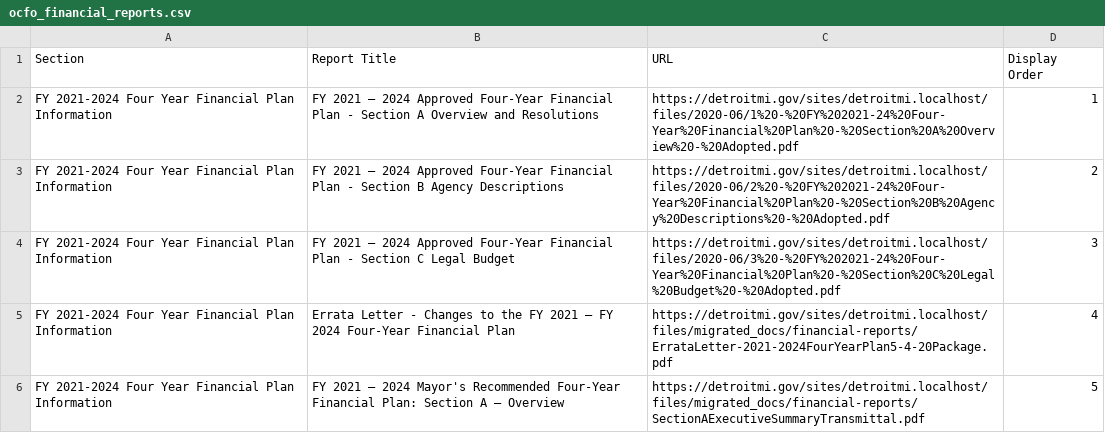
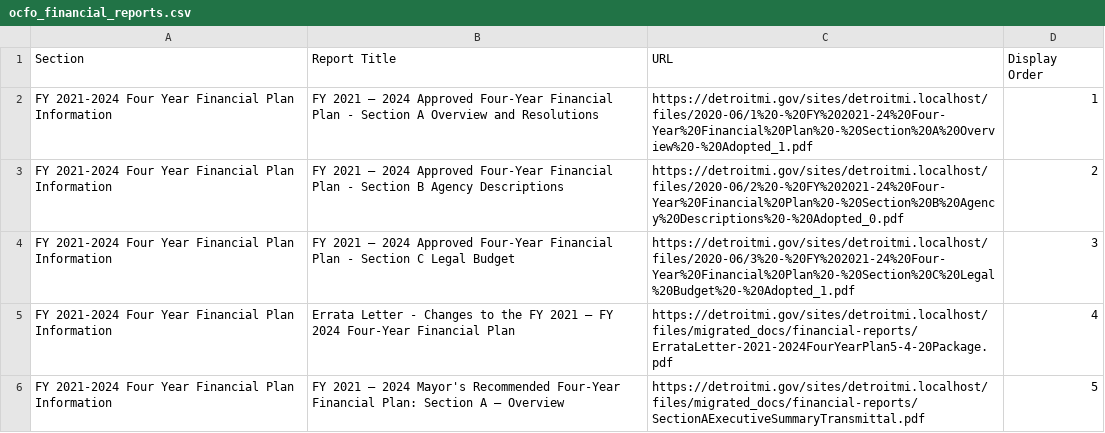
Before and after one commit to CityOfDetroit/website_scripts, a CSV file: automated_web_pages/ocfo_financial_reports.csv, drawn as a sheet; only a part is shown.

Commit message:
remove outdates OCFO reports

```diff
--- a/automated_web_pages/ocfo_financial_reports.csv
+++ b/automated_web_pages/ocfo_financial_reports.csv
@@ -1,5 +1,5 @@
 Section,Report Title,URL,Display Order
-"FY 2021-2024 Four Year Financial Plan Information","FY 2021 – 2024 Approved Four-Year Financial Plan - Section A Overview and Resolutions",https://detroitmi.gov/sites/detroitmi.localhost/files/2020-06/1%20-%20FY%202021-24%20Four-Year%20Financial%20Plan%20-%20Section%20A%20Overview%20-%20Adopted.pdf,1
-"FY 2021-2024 Four Year Financial Plan Information","FY 2021 – 2024 Approved Four-Year Financial Plan - Section B Agency Descriptions",https://detroitmi.gov/sites/detroitmi.localhost/files/2020-06/2%20-%20FY%202021-24%20Four-Year%20Financial%20Plan%20-%20Section%20B%20Agency%20Descriptions%20-%20Adopted.pdf,2
-"FY 2021-2024 Four Year Financial Plan Information","FY 2021 – 2024 Approved Four-Year Financial Plan - Section C Legal Budget",https://detroitmi.gov/sites/detroitmi.localhost/files/2020-06/3%20-%20FY%202021-24%20Four-Year%20Financial%20Plan%20-%20Section%20C%20Legal%20Budget%20-%20Adopted.pdf,3
+"FY 2021-2024 Four Year Financial Plan Information","FY 2021 – 2024 Approved Four-Year Financial Plan - Section A Overview and Resolutions",https://detroitmi.gov/sites/detroitmi.localhost/files/2020-06/1%20-%20FY%202021-24%20Four-Year%20Financial%20Plan%20-%20Section%20A%20Overview%20-%20Adopted_1.pdf,1
+"FY 2021-2024 Four Year Financial Plan Information","FY 2021 – 2024 Approved Four-Year Financial Plan - Section B Agency Descriptions",https://detroitmi.gov/sites/detroitmi.localhost/files/2020-06/2%20-%20FY%202021-24%20Four-Year%20Financial%20Plan%20-%20Section%20B%20Agency%20Descriptions%20-%20Adopted_0.pdf,2
+"FY 2021-2024 Four Year Financial Plan Information","FY 2021 – 2024 Approved Four-Year Financial Plan - Section C Legal Budget",https://detroitmi.gov/sites/detroitmi.localhost/files/2020-06/3%20-%20FY%202021-24%20Four-Year%20Financial%20Plan%20-%20Section%20C%20Legal%20Budget%20-%20Adopted_1.pdf,3
 "FY 2021-2024 Four Year Financial Plan Information","Errata Letter - Changes to the FY 2021 – FY 2024 Four-Year Financial Plan",https://detroitmi.gov/sites/detroitmi.localhost/files/migrated_docs/financial-reports/ErrataLetter-2021-2024FourYearPlan5-4-20Package.pdf,4
```
